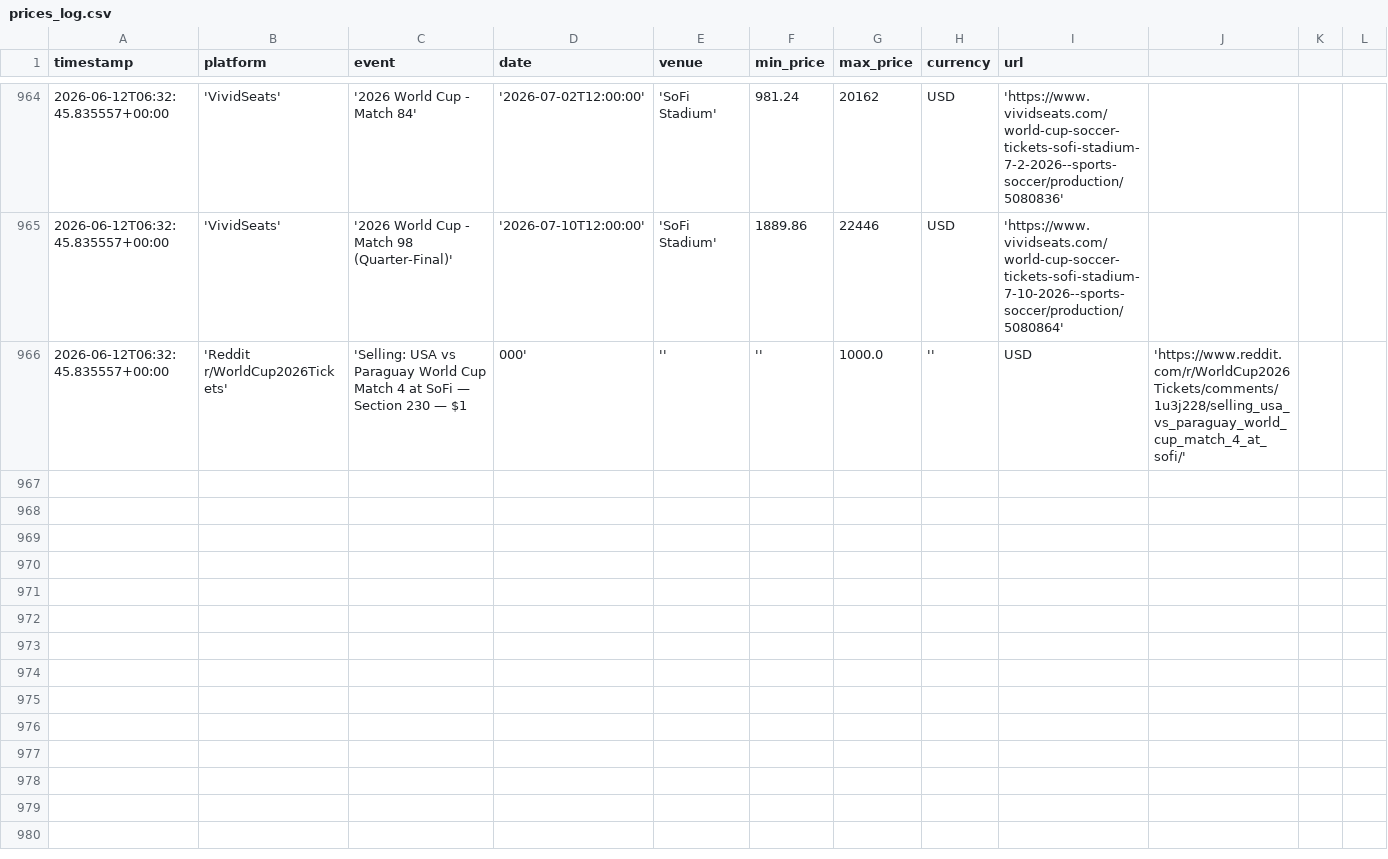
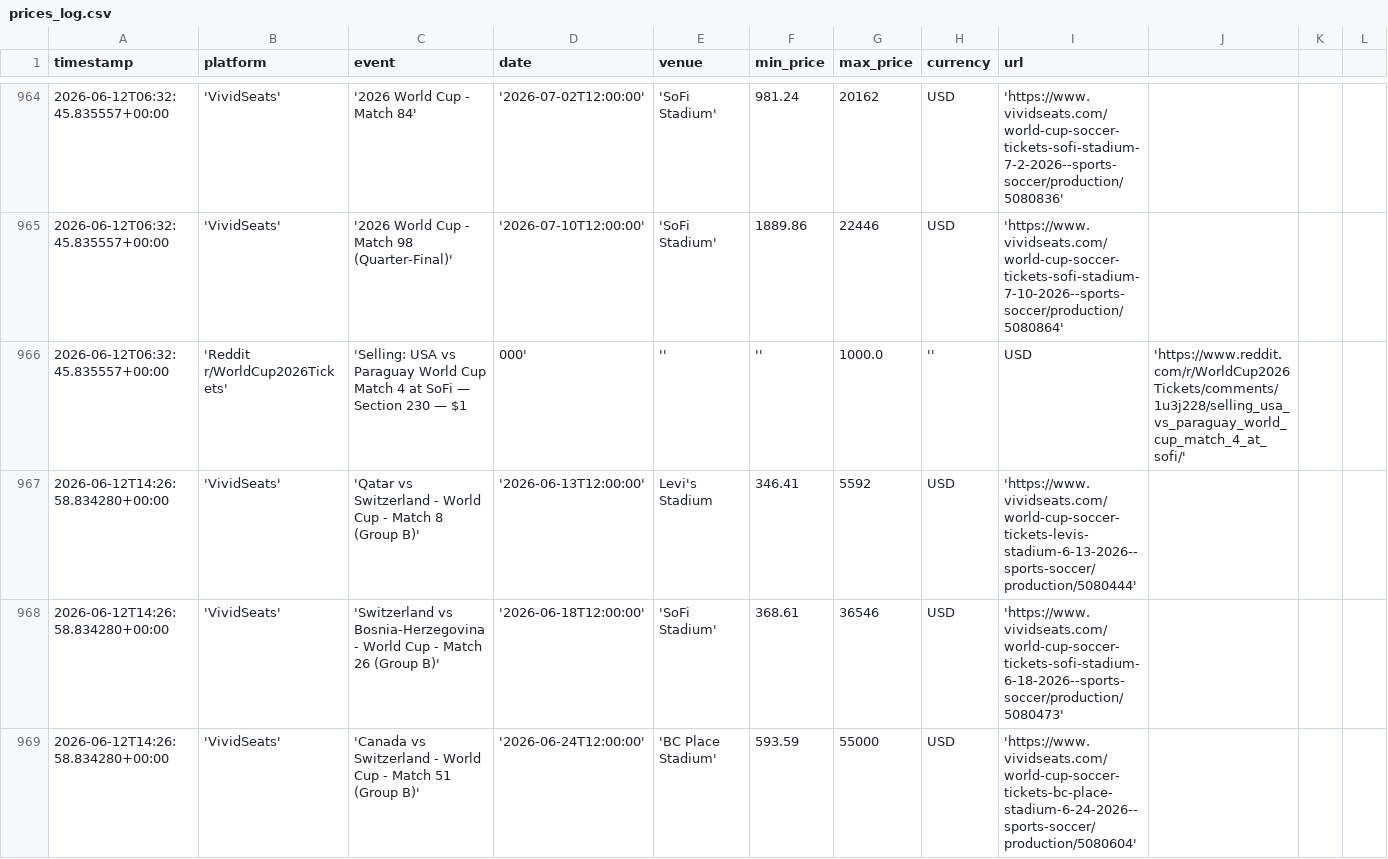
Before and after one commit to nadirweibel/wc2026-tickets, a CSV file: prices_log.csv, drawn as a sheet; only a part is shown, gaps mark what is left out; rows hold the shown columns only; the diff covers the shown part only; the diff names each change by its address in the sheet, - before the commit and + after, or states it on an @@ line.

Commit message:
prices (local): 2026-06-12T14:31Z

```diff
--- a/prices_log.csv
+++ b/prices_log.csv
+row 967: 2026-06-12T14:26:58.834280+00:00 | 'VividSeats' | 'Qatar vs Switzerland - World Cup - Match 8 (Group B)' | '2026-06-13T12:00:00' | Levi's Stadium | 346.41 | 5592 | USD | 'https://www.vividseats.com/world-cup-soccer-tickets-levis-stadium-6-13-2026--sports-soccer/production/5080444'
+row 968: 2026-06-12T14:26:58.834280+00:00 | 'VividSeats' | 'Switzerland vs Bosnia-Herzegovina - World Cup - Match 26 (Group B)' | '2026-06-18T12:00:00' | 'SoFi Stadium' | 368.61 | 36546 | USD | 'https://www.vividseats.com/world-cup-soccer-tickets-sofi-stadium-6-18-2026--sports-soccer/production/5080473'
+row 969: 2026-06-12T14:26:58.834280+00:00 | 'VividSeats' | 'Canada vs Switzerland - World Cup - Match 51 (Group B)' | '2026-06-24T12:00:00' | 'BC Place Stadium' | 593.59 | 55000 | USD | 'https://www.vividseats.com/world-cup-soccer-tickets-bc-place-stadium-6-24-2026--sports-soccer/production/5080604'
```
Also changed, not shown: 9 added rows elsewhere in this file, 1 other file.
